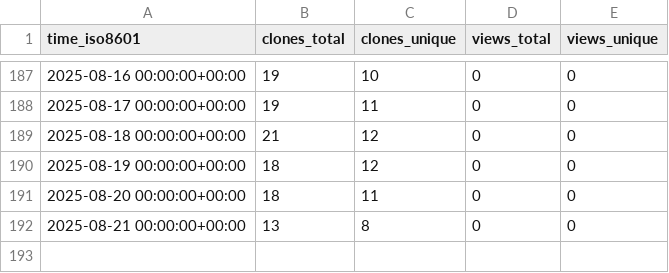
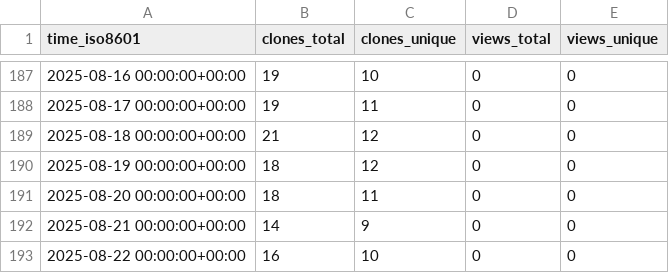
Before and after one commit to lulunac27a/github-stat, a CSV file: lulunac27a/lulunac27a/ghrs-data/views_clones_aggregate.csv, drawn as a sheet; only a part is shown, gaps mark what is left out.

```diff
--- a/lulunac27a/lulunac27a/ghrs-data/views_clones_aggregate.csv
+++ b/lulunac27a/lulunac27a/ghrs-data/views_clones_aggregate.csv
@@ -191,2 +191,3 @@ time_iso8601,clones_total,clones_unique,views_total,views_unique
 2025-08-20 00:00:00+00:00,18,11,0,0
-2025-08-21 00:00:00+00:00,13,8,0,0
+2025-08-21 00:00:00+00:00,14,9,0,0
+2025-08-22 00:00:00+00:00,16,10,0,0
```
Also changed, not shown: 1 other file.
